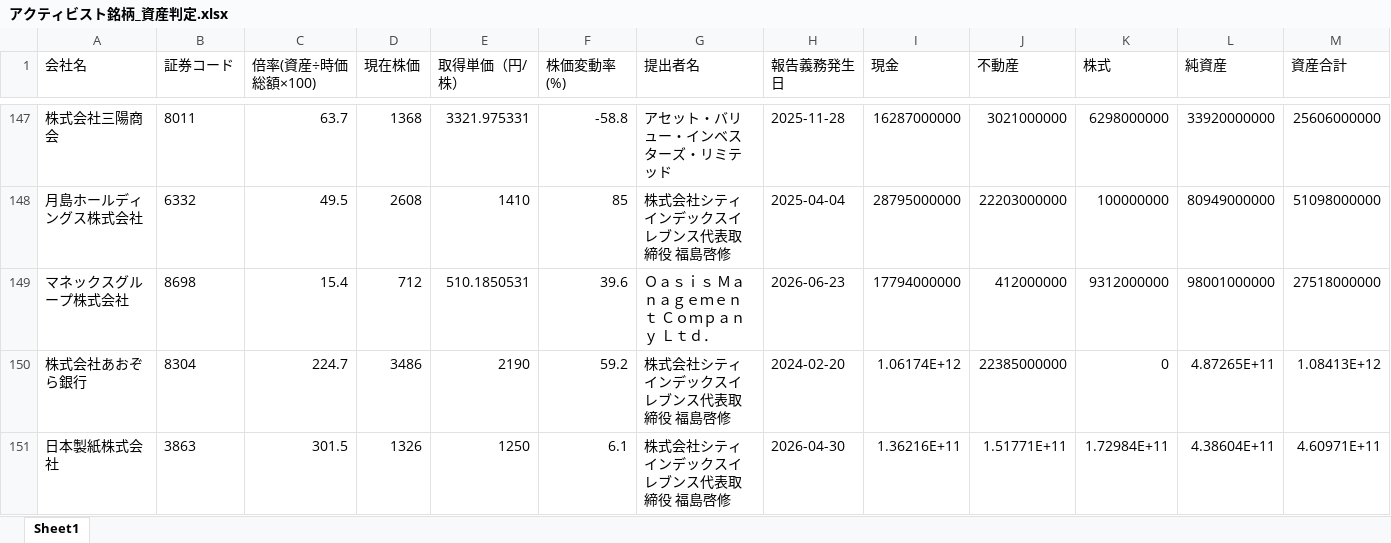
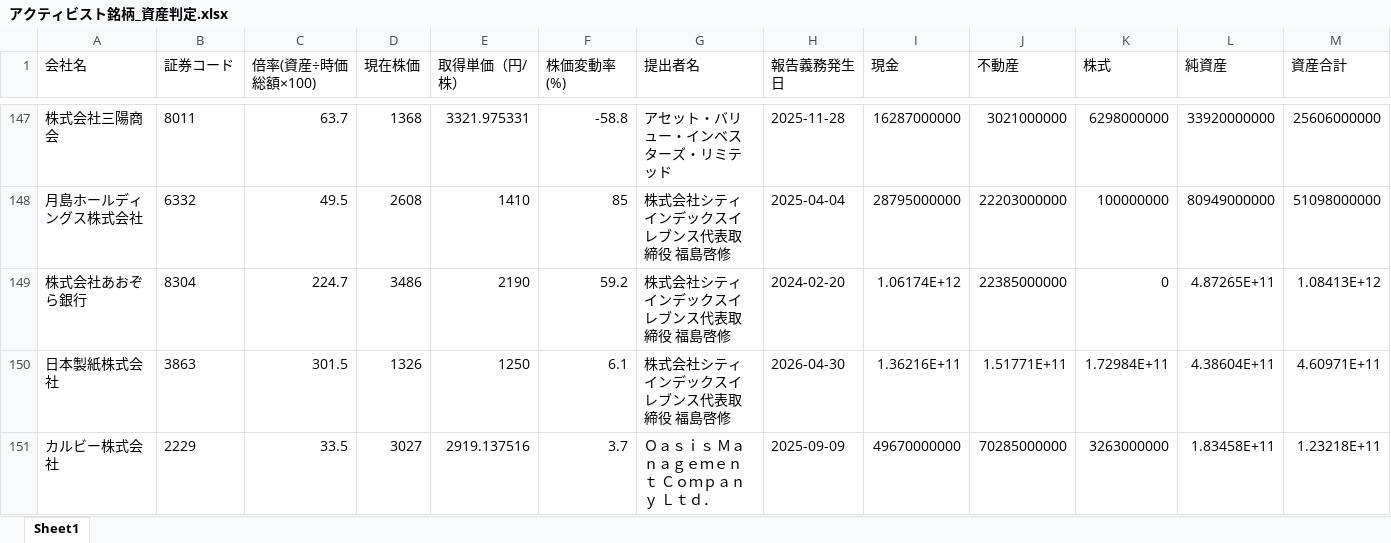
Before and after one commit to harubon1027-pixel/activist-results, an Excel workbook: docs/アクティビスト銘柄_資産判定.xlsx, sheet Sheet1, drawn as a sheet; only a part is shown, gaps mark what is left out; the shorter side is filled out with more unchanged rows; values as stored, in another font and other column widths than the file's, no borders; rows hold the shown columns only; the diff names each change by its address in the sheet, - before the commit and + after, or states it on an @@ line.

```diff
--- a/docs/アクティビスト銘柄_資産判定.xlsx (sheet Sheet1)
+++ b/docs/アクティビスト銘柄_資産判定.xlsx (sheet Sheet1)
-row 149: マネックスグループ株式会社 | 8698 | 15.4 | 712 | 510.1850531 | 39.6 | Ｏａｓｉｓ Ｍａｎａｇｅｍｅｎｔ Ｃｏｍｐａｎｙ Ｌｔｄ． | 2026-06-23 | 17794000000 | 412000000 | 9312000000 | 98001000000 | 27518000000
```
Also changed, not shown: docs/アクティビスト銘柄一覧.xlsx, 1 other file.
